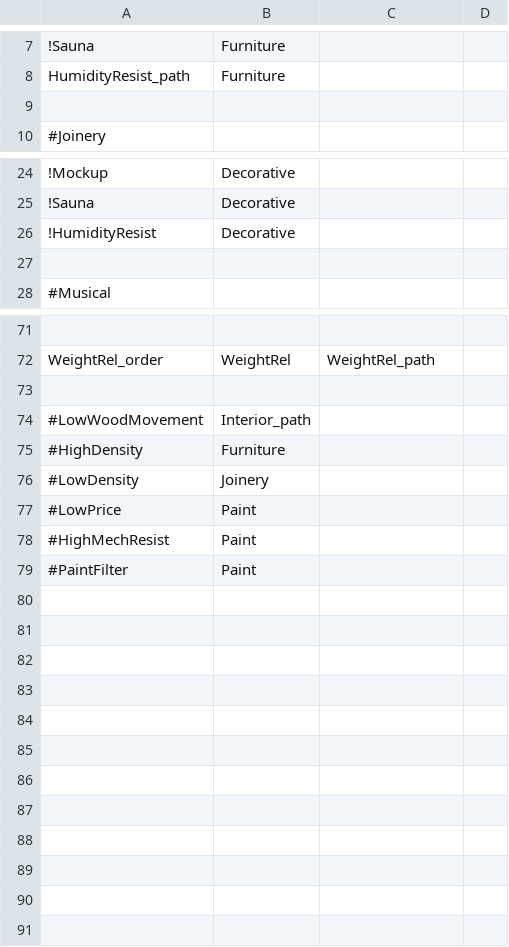
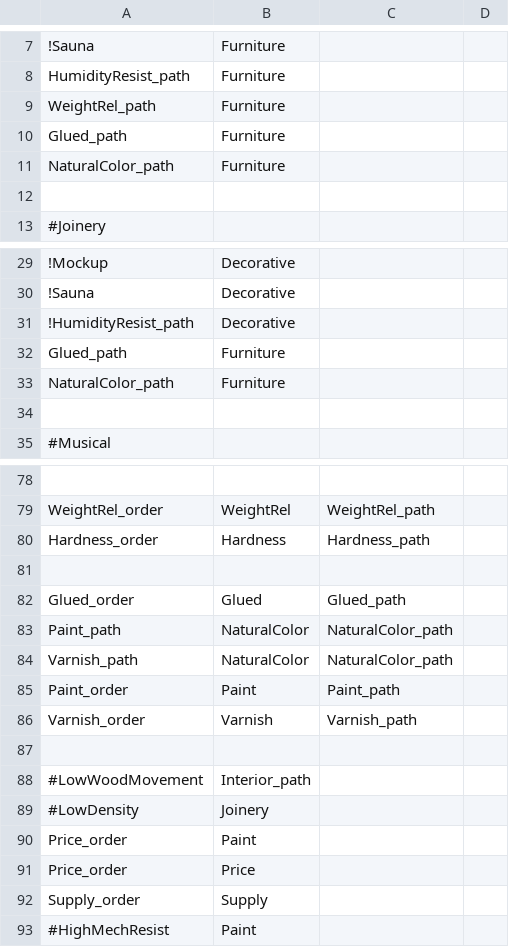
Before and after one commit to frank/oxylus, a CSV file: source/Rules.csv, drawn as a sheet; only a part is shown, gaps mark what is left out; removed rows and columns are numbered as before the commit, all else as after; the diff covers the shown part only; the diff names each change by its address in the sheet, - before the commit and + after, or states it on an @@ line.

Commit message:
Added Facts and Rules

```diff
--- a/source/Rules.csv
+++ b/source/Rules.csv
+row 9: WeightRel_path | Furniture
+row 10: Glued_path | Furniture
+row 11: NaturalColor_path | Furniture
-A31: !HumidityResist
+A31: !HumidityResist_path
+row 32: Glued_path | Furniture
+row 33: NaturalColor_path | Furniture
+row 80: Hardness_order | Hardness | Hardness_path
+row 81: (empty)
+row 82: Glued_order | Glued | Glued_path
+row 83: Paint_path | NaturalColor | NaturalColor_path
+row 84: Varnish_path | NaturalColor | NaturalColor_path
+row 85: Paint_order | Paint | Paint_path
+row 86: Varnish_order | Varnish | Varnish_path
-row 75: #HighDensity | Furniture
-A90: #LowPrice
+A90: Price_order
+row 91: Price_order | Price
+row 92: Supply_order | Supply
-row 79: #PaintFilter | Paint
```
Also changed, not shown: 4 added rows, 2 removed rows and 3 edited cells elsewhere in this file, source/Facts.csv, source/Questions.csv, 2 other files.
